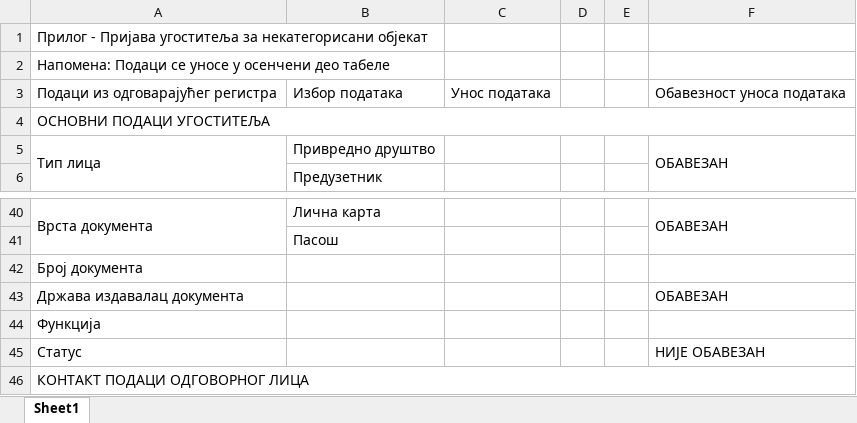
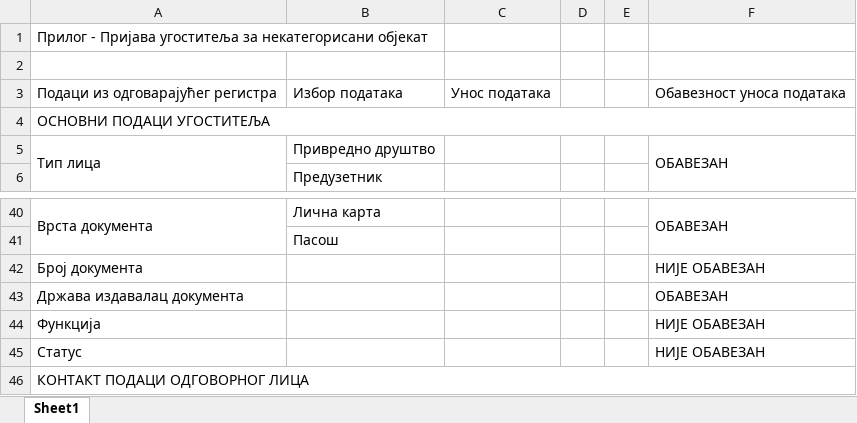
Before and after one commit to OdsekZaTurizamNis/ugostiteljski-objekti, an Excel workbook: dokumenti/Prilog1.xlsx, sheet Sheet1, drawn as a sheet; only a part is shown, gaps mark what is left out; values as stored, in another font and other column widths than the file's, no cell formats; the diff covers the shown part only; the diff names each change by its address in the sheet, - before the commit and + after, or states it on an @@ line.

```diff
--- a/dokumenti/Prilog1.xlsx (sheet Sheet1)
+++ b/dokumenti/Prilog1.xlsx (sheet Sheet1)
-A2: Напомена: Подаци се уносе у осенчени део табеле
+A2: (empty)
-F42: (empty)
+F42: НИЈЕ ОБАВЕЗАН
-F44: (empty)
+F44: НИЈЕ ОБАВЕЗАН
```
Also changed, not shown: 2 added rows, 1 edited cell and merged cells elsewhere in this sheet, cell formats.
